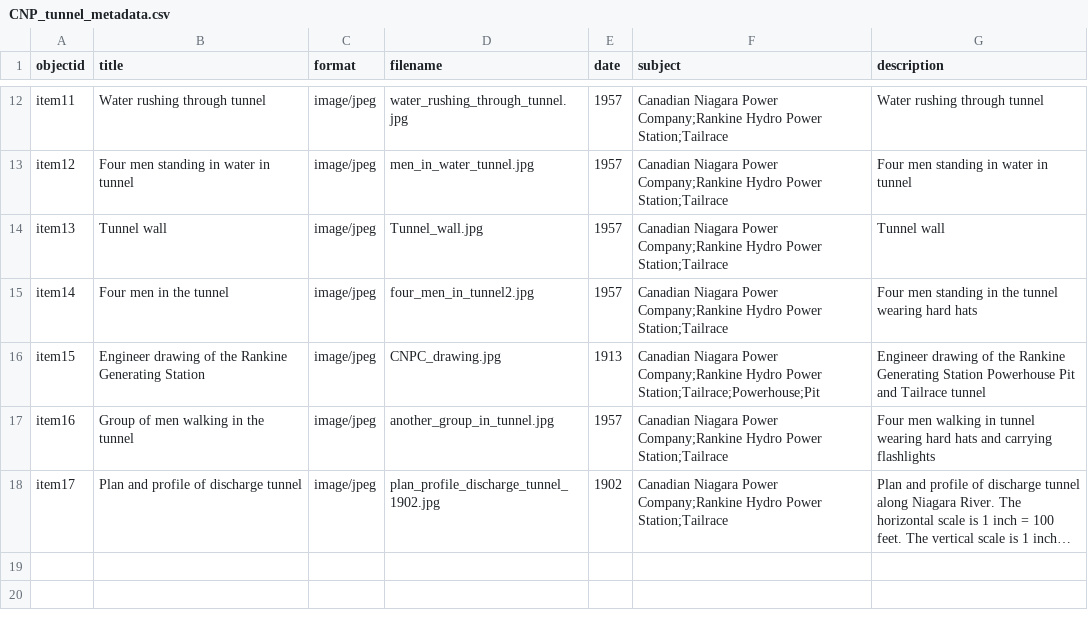
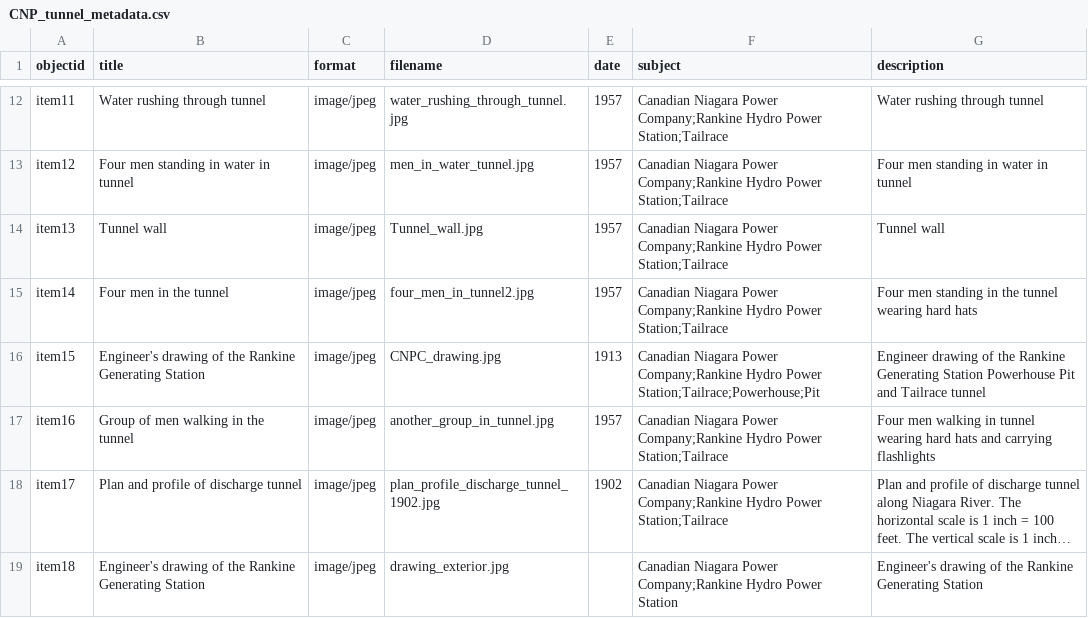
Before and after one commit to chantalcameron/Tailrace_Tunnel, a CSV file: _data/CNP_tunnel_metadata.csv, drawn as a sheet; only a part is shown, gaps mark what is left out; long unchanged cells end in …; the diff names each change by its address in the sheet, - before the commit and + after, or states it on an @@ line.

Commit message:
Update CNP_tunnel_metadata.csv

```diff
--- a/_data/CNP_tunnel_metadata.csv
+++ b/_data/CNP_tunnel_metadata.csv
-B16 (title): Engineer drawing of…
+B16 (title): Engineer's drawing of…
+row 19: item18 | Engineer's drawing of the Rankine Generating Station | image/jpeg | drawing_exterior.jpg |  | Canadian Niagara Power Company;Rankine Hydro Power Station | Engineer's drawing of the Rankine Generating Station
```
